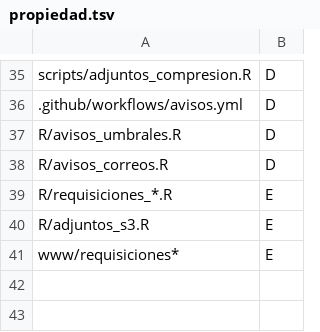
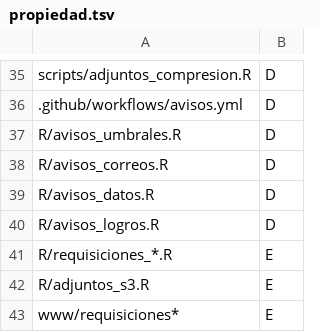
Before and after one commit to luisriveraCT/HopDesk, a TSV file: coordinacion/propiedad.tsv, drawn as a sheet; only a part is shown, gaps mark what is left out.

```diff
--- a/coordinacion/propiedad.tsv
+++ b/coordinacion/propiedad.tsv
@@ -38,2 +38,4 @@ R/avisos_umbrales.R	D
 R/avisos_correos.R	D
+R/avisos_datos.R	D
+R/avisos_logros.R	D
 R/requisiciones_*.R	E
```
Also changed, not shown: 4 other files.
